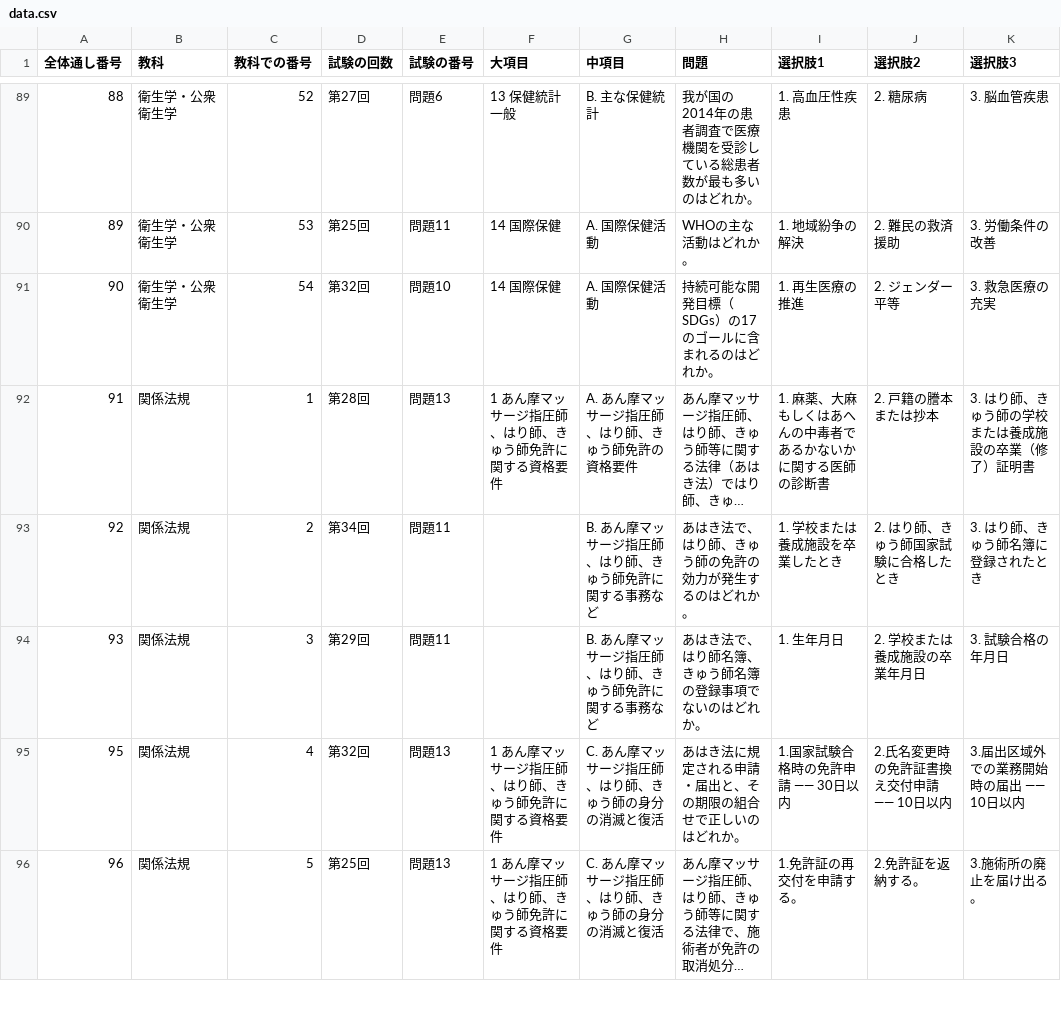
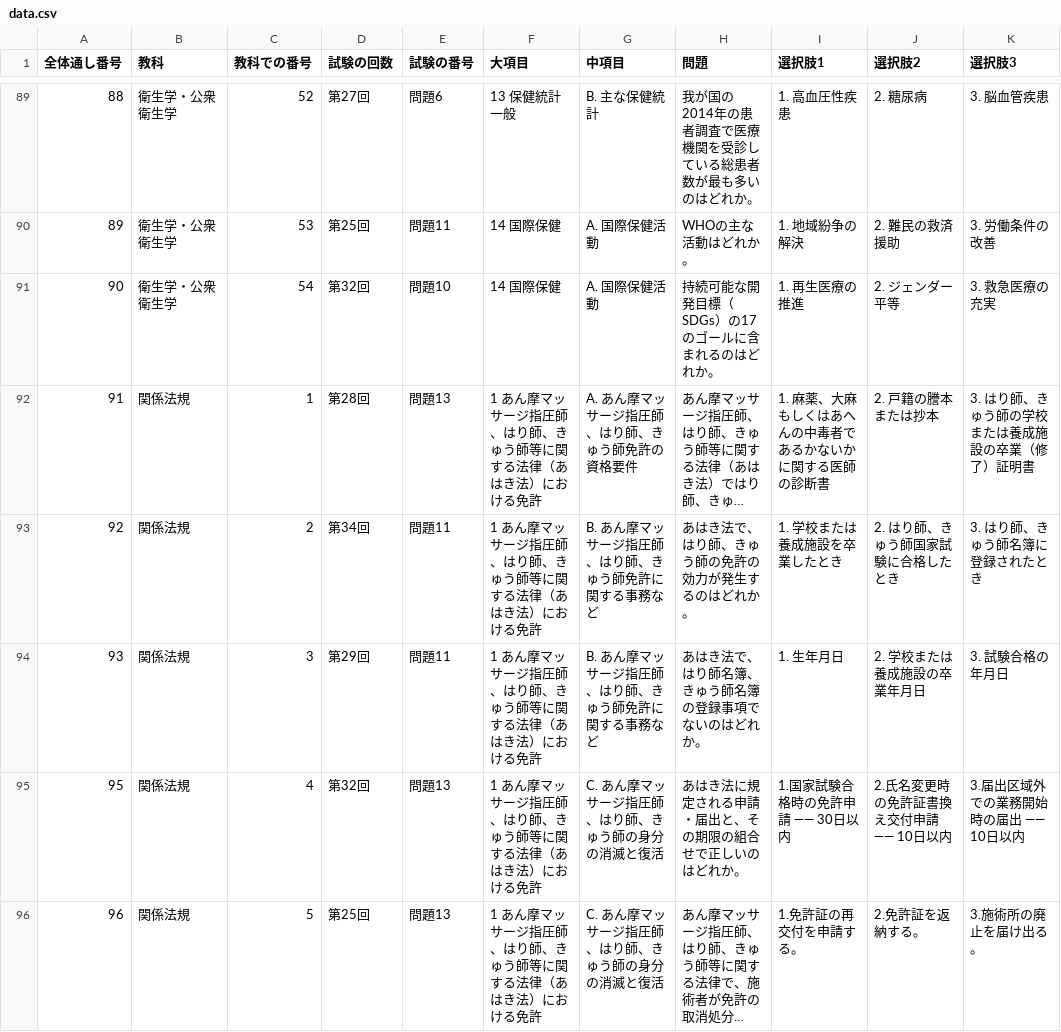
Before and after one commit to kaoman0079-ops/shinkyu_kokusitest, a CSV file: data.csv, drawn as a sheet; only a part is shown, gaps mark what is left out; long unchanged cells end in …; the diff covers the shown part only; the diff names each change by its address in the sheet, - before the commit and + after, or states it on an @@ line.

Commit message:
data.csv を更新

```diff
--- a/data.csv
+++ b/data.csv
-F92 (大項目): 1 あん摩マッサージ指圧師、はり師、きゅう師免許に関する資格要件
+F92 (大項目): 1 あん摩マッサージ指圧師、はり師、きゅう師等に関する法律（あはき法）における免許
-F93:F94 (大項目): (empty)
+F93:F94 (大項目): 1 あん摩マッサージ指圧師、はり師、きゅう師等に関する法律（あはき法）における免許
-F95:F96 (大項目): 1 あん摩マッサージ指圧師、はり師、きゅう師免許に関する資格要件
+F95:F96 (大項目): 1 あん摩マッサージ指圧師、はり師、きゅう師等に関する法律（あはき法）における免許
```
Also changed, not shown: 4 edited cells elsewhere in this file.
